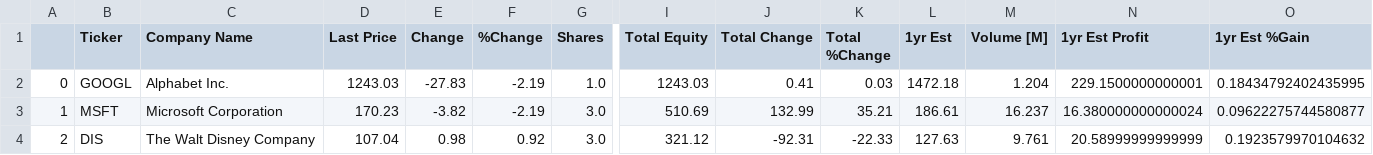
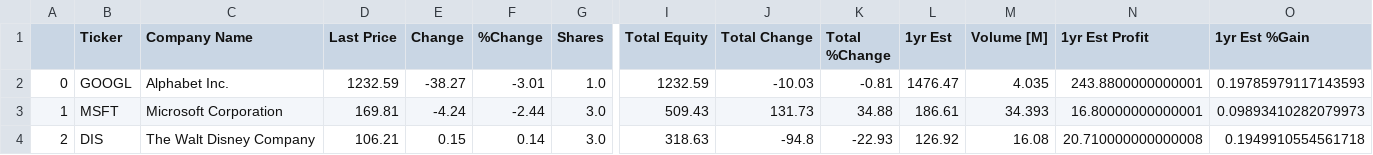
Before and after one commit to fabrizzioorderique/Mercury, a CSV file: data/myPortfolio.csv, drawn as a sheet; only a part is shown, gaps mark what is left out; the diff covers the shown part only; the diff names each change by its address in the sheet, - before the commit and + after, or states it on an @@ line.

```diff
--- a/data/myPortfolio.csv
+++ b/data/myPortfolio.csv
-D2 (Last Price): 1243.03
+D2 (Last Price): 1232.59
-E2 (Change): -27.83
+E2 (Change): -38.27
-F2 (%Change): -2.19
+F2 (%Change): -3.01
-I2 (Total Equity): 1243.03
+I2 (Total Equity): 1232.59
-J2 (Total Change): 0.41
+J2 (Total Change): -10.03
-K2 (Total %Change): 0.03
+K2 (Total %Change): -0.81
-L2 (1yr Est): 1472.18
+L2 (1yr Est): 1476.47
-M2 (Volume [M]): 1.204
+M2 (Volume [M]): 4.035
-N2 (1yr Est Profit): 229.1500000000001
+N2 (1yr Est Profit): 243.8800000000001
-O2 (1yr Est %Gain): 0.18434792402435995
+O2 (1yr Est %Gain): 0.19785979117143593
-D3 (Last Price): 170.23
+D3 (Last Price): 169.81
-E3 (Change): -3.82
+E3 (Change): -4.24
-F3 (%Change): -2.19
+F3 (%Change): -2.44
-I3 (Total Equity): 510.69
+I3 (Total Equity): 509.43
-J3 (Total Change): 132.99
+J3 (Total Change): 131.73
-K3 (Total %Change): 35.21
+K3 (Total %Change): 34.88
-M3 (Volume [M]): 16.237
+M3 (Volume [M]): 34.393
-N3 (1yr Est Profit): 16.380000000000024
+N3 (1yr Est Profit): 16.80000000000001
-O3 (1yr Est %Gain): 0.09622275744580877
+O3 (1yr Est %Gain): 0.09893410282079973
-D4 (Last Price): 107.04
+D4 (Last Price): 106.21
-E4 (Change): 0.98
+E4 (Change): 0.15
-F4 (%Change): 0.92
+F4 (%Change): 0.14
-I4 (Total Equity): 321.12
+I4 (Total Equity): 318.63
-J4 (Total Change): -92.31
+J4 (Total Change): -94.8
-K4 (Total %Change): -22.33
+K4 (Total %Change): -22.93
-L4 (1yr Est): 127.63
+L4 (1yr Est): 126.92
-M4 (Volume [M]): 9.761
+M4 (Volume [M]): 16.08
-N4 (1yr Est Profit): 20.58999999999999
+N4 (1yr Est Profit): 20.710000000000008
-O4 (1yr Est %Gain): 0.1923579970104632
+O4 (1yr Est %Gain): 0.1949910554561718
```
Also changed, not shown: 74 edited cells elsewhere in this file, 3 other files.
